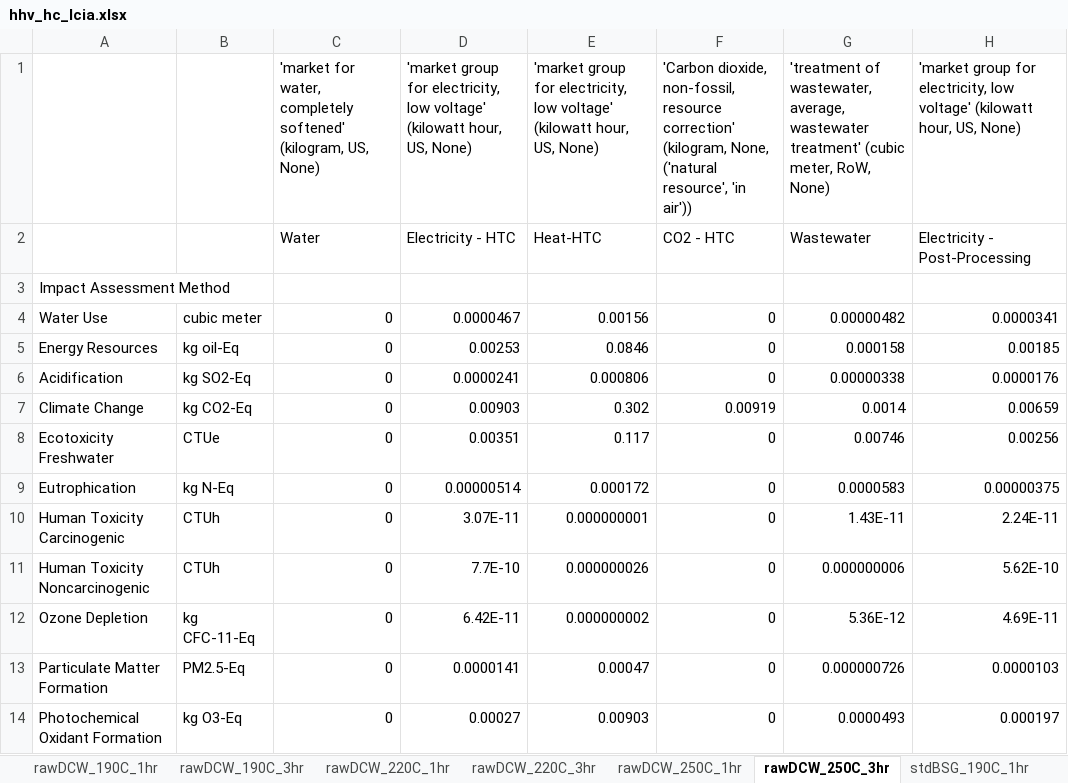
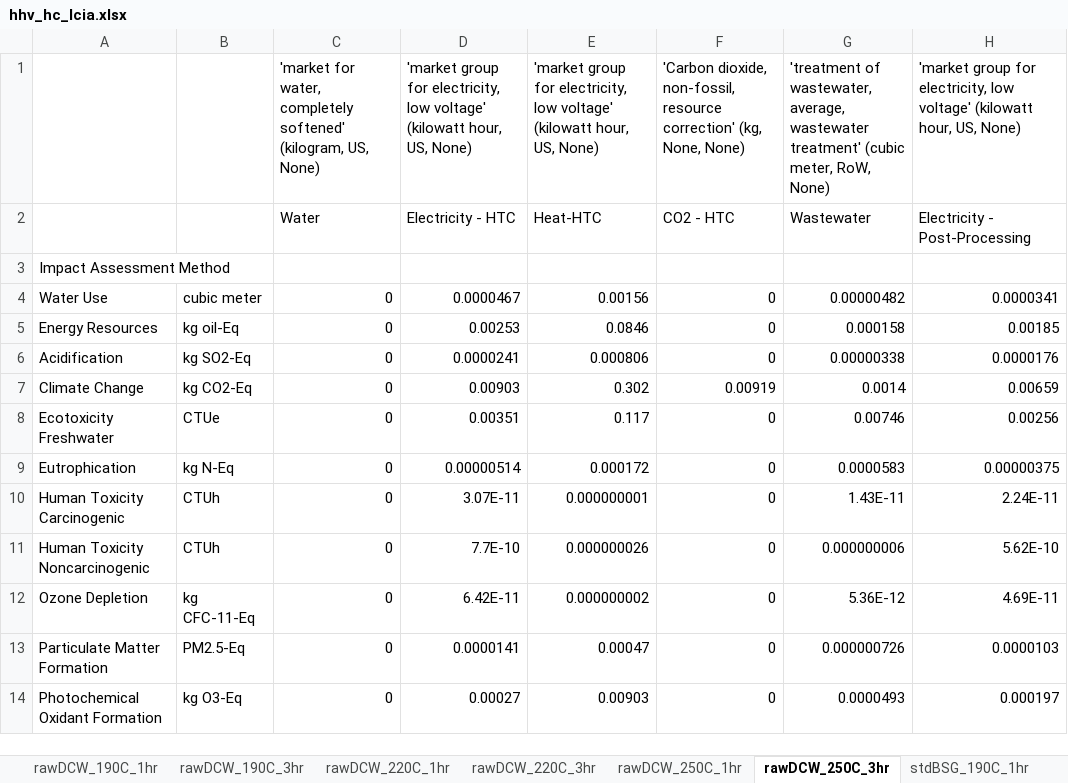
Before and after one commit to EME2-Lab/HTC-lab-exploratory, an Excel workbook: baseline-lcia/hhv_hc_lcia.xlsx, sheet rawDCW_250C_3hr, drawn as a sheet; values as stored, in another font and other column widths than the file's, no borders; the diff names each change by its address in the sheet, - before the commit and + after, or states it on an @@ line.

```diff
--- a/baseline-lcia/hhv_hc_lcia.xlsx (sheet rawDCW_250C_3hr)
+++ b/baseline-lcia/hhv_hc_lcia.xlsx (sheet rawDCW_250C_3hr)
-F1: …resource correction' (kilogram, None, ('natural resource', 'in air'))
+F1: …resource correction' (kg, None, None)
```
Also changed, not shown: sheet rawDCW_190C_3hr, sheet rawDCW_190C_1hr, sheet rawDCW_250C_1hr, sheet rawDCW_220C_1hr, sheet rawDCW_220C_3hr, sheet stdBSG_190C_1hr, 11 more sheets, baseline-lcia/baseline_lcia.xlsx, baseline-lcia/feedstock_lcia.xlsx, 2 other files.
